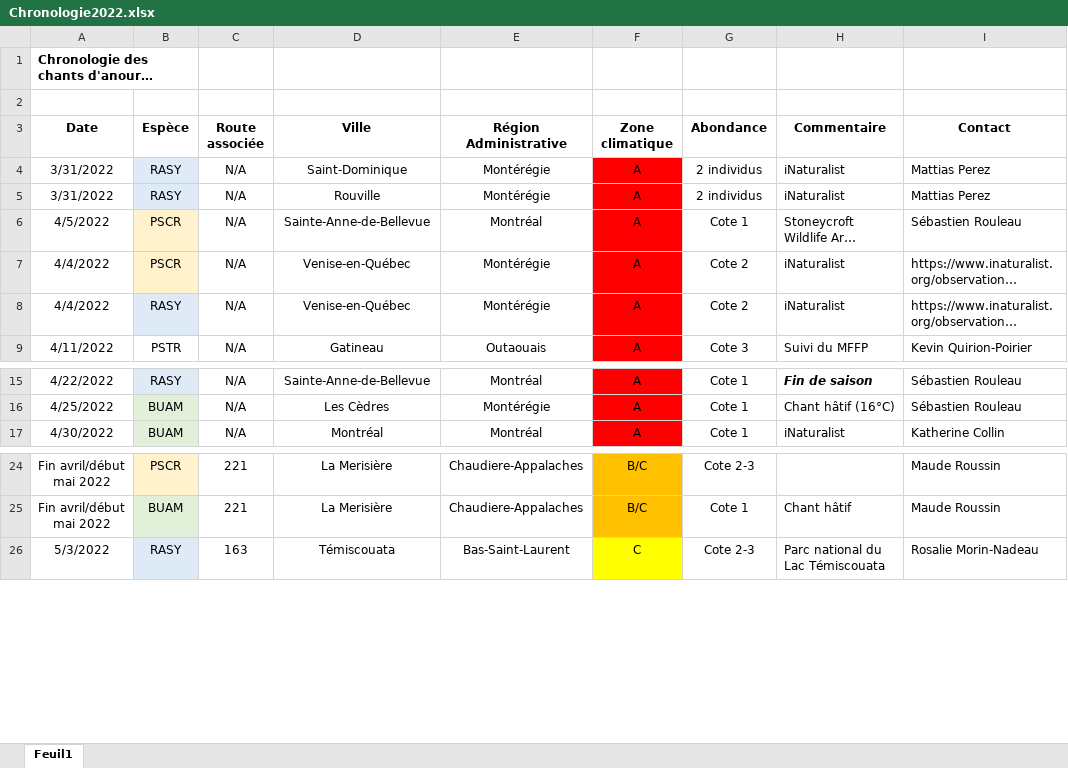
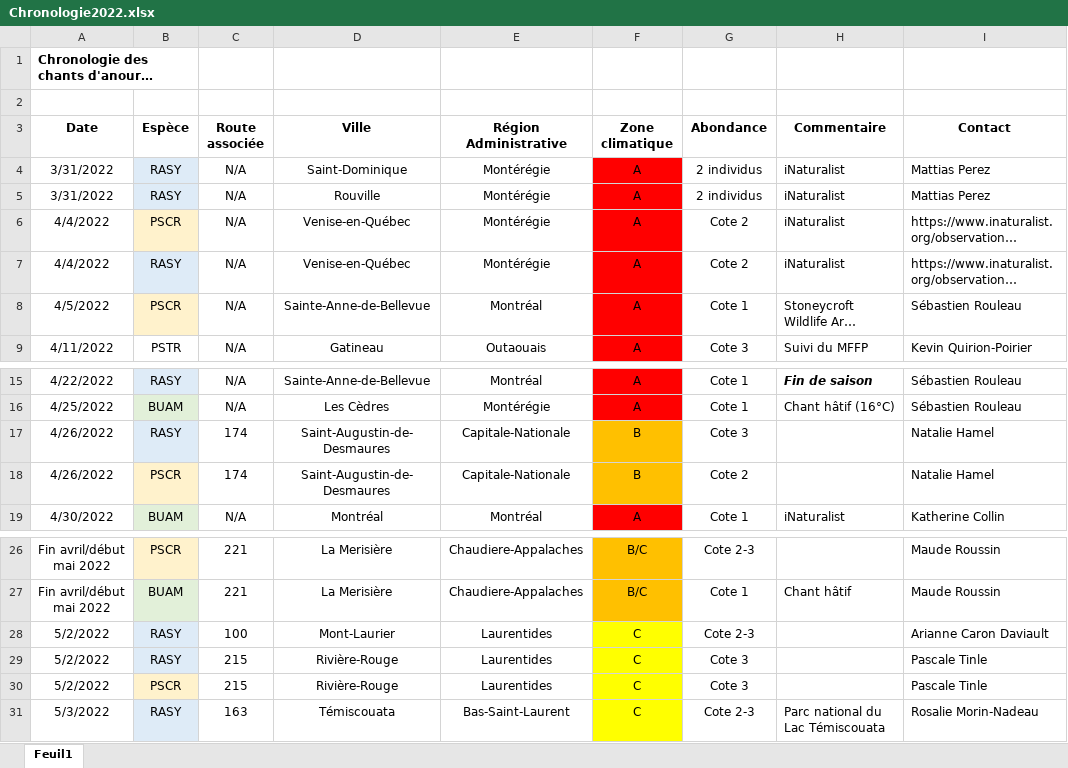
Before and after one commit to suivi-anoures-qc/suivi-anoures-qc, an Excel workbook: Chronologie2022.xlsx, sheet Feuil1, drawn as a sheet; only a part is shown, gaps mark what is left out; long unchanged cells end in …; values as stored, in another font and other column widths than the file's, no borders; the diff names each change by its address in the sheet, - before the commit and + after, or states it on an @@ line.

Commit message:
Add files via upload

```diff
--- a/Chronologie2022.xlsx (sheet Feuil1)
+++ b/Chronologie2022.xlsx (sheet Feuil1)
@@ row 6 moved to row 8: 4/5/2022 @@
+row 17: 4/26/2022 | RASY | 174 | Saint-Augustin-de-Desmaures | Capitale-Nationale | B | Cote 3 |  | Natalie Hamel
+row 18: 4/26/2022 | PSCR | 174 | Saint-Augustin-de-Desmaures | Capitale-Nationale | B | Cote 2 |  | Natalie Hamel
+row 28: 5/2/2022 | RASY | 100 | Mont-Laurier | Laurentides | C | Cote 2-3 |  | Arianne Caron Daviault
+row 29: 5/2/2022 | RASY | 215 | Rivière-Rouge | Laurentides | C | Cote 3 |  | Pascale Tinle
+row 30: 5/2/2022 | PSCR | 215 | Rivière-Rouge | Laurentides | C | Cote 3 |  | Pascale Tinle
```
